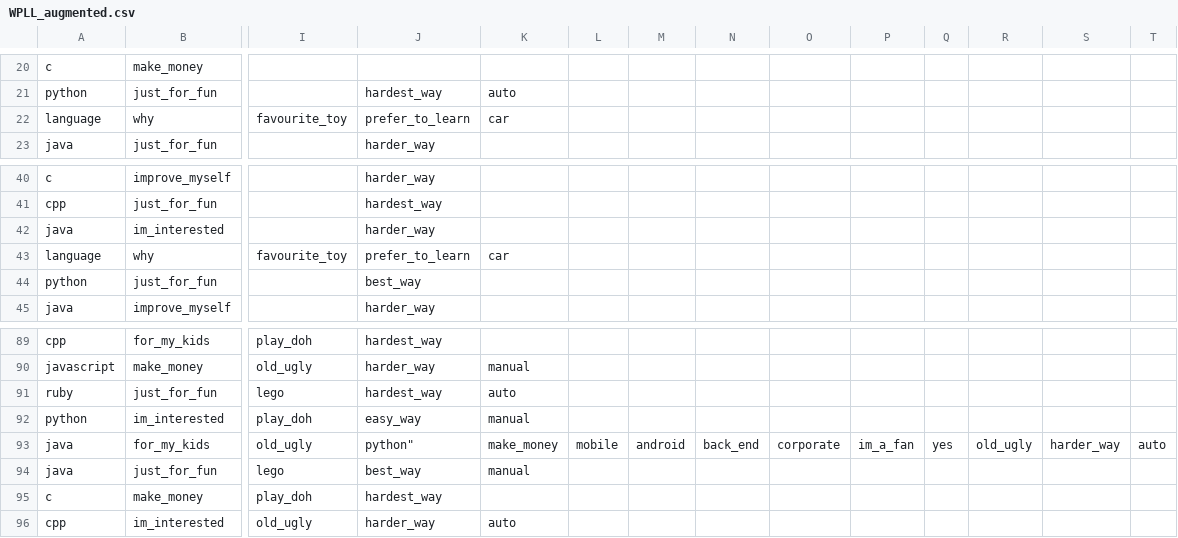
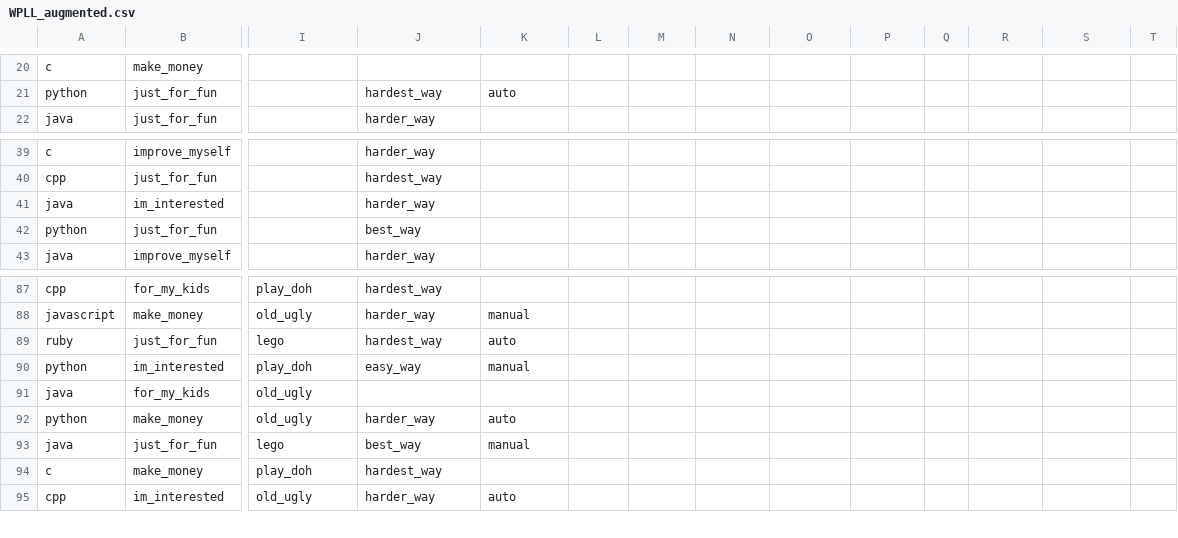
Before and after one commit to loyola-masters/expert-system-language-programming, a CSV file: dataset/WPLL_augmented.csv, drawn as a sheet; only a part is shown, gaps mark what is left out; removed rows and columns are numbered as before the commit, all else as after; rows hold the shown columns only; the diff names each change by its address in the sheet, - before the commit and + after, or states it on an @@ line.

```diff
--- a/dataset/WPLL_augmented.csv
+++ b/dataset/WPLL_augmented.csv
-row 22: language | why | favourite_toy | prefer_to_learn | car
-row 43: language | why | favourite_toy | prefer_to_learn | car
-J91: python"
+J91: (empty)
-K91: make_money
+K91: (empty)
-L91: mobile
+L91: (empty)
-M91: android
+M91: (empty)
-N91: back_end
+N91: (empty)
-O91: corporate
+O91: (empty)
-P91: im_a_fan
+P91: (empty)
-Q91: yes
+Q91: (empty)
-R91: old_ugly
+R91: (empty)
-S91: harder_way
+S91: (empty)
-T91: auto
+T91: (empty)
+row 92: python | make_money | old_ugly | harder_way | auto
```
Also changed, not shown: dataset/WPLL.csv.
